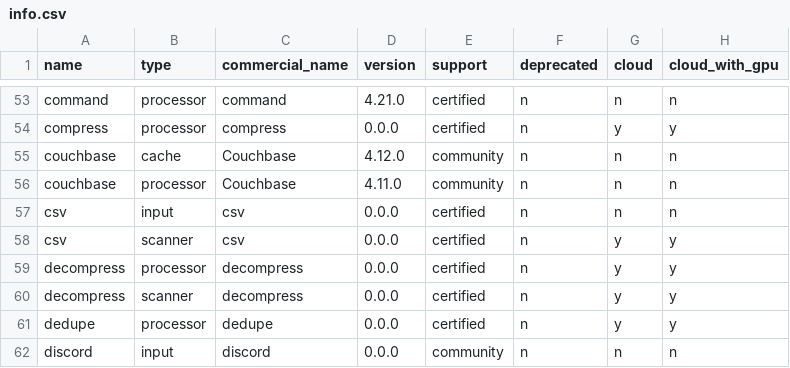
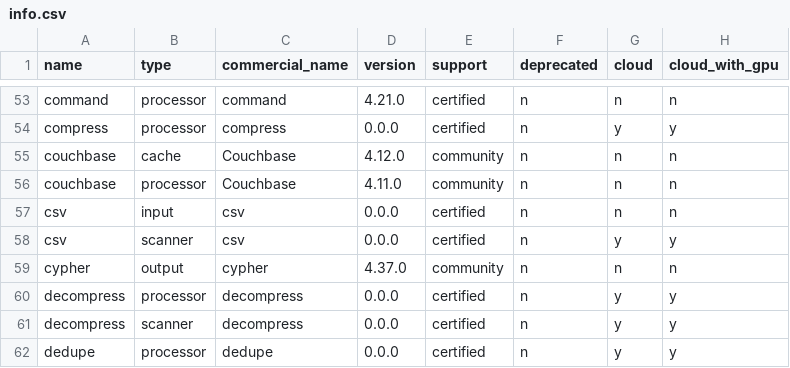
Before and after one commit to cyborginc/connect, a CSV file: internal/plugins/info.csv, drawn as a sheet; only a part is shown, gaps mark what is left out; the shorter side is filled out with more unchanged rows; the diff names each change by its address in the sheet, - before the commit and + after, or states it on an @@ line.

Commit message:
cypher: Add cypher output using neo4j driver

```diff
--- a/internal/plugins/info.csv
+++ b/internal/plugins/info.csv
+row 59: cypher | output | cypher | 4.37.0 | community | n | n | n
```
Also changed, not shown: 9 other files.
